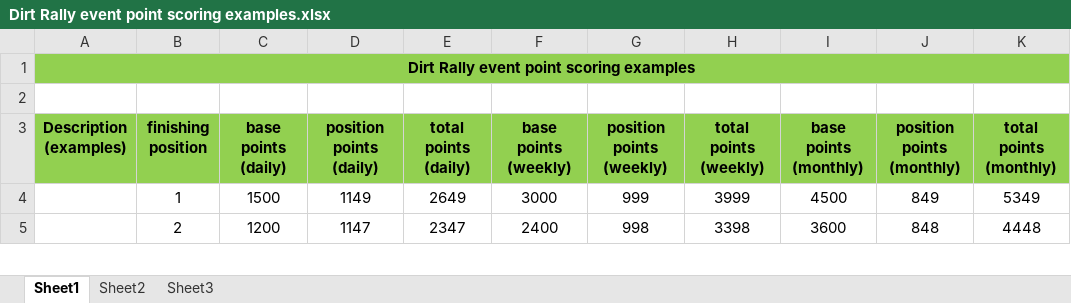
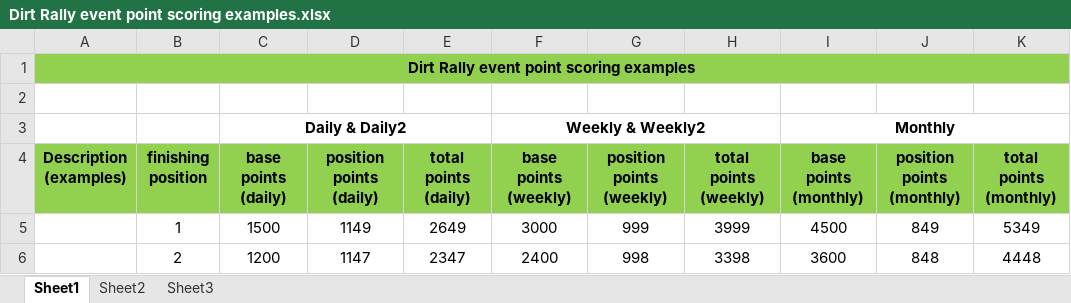
Before and after one commit to Vertexo/DirtRallySiteProject, an Excel workbook: Dirt Rally event point scoring examples.xlsx, sheet Sheet1, drawn as a sheet; only a part is shown; values as stored, in another font and other column widths than the file's, no borders; the diff names each change by its address in the sheet, - before the commit and + after, or states it on an @@ line.

Commit message:
points

```diff
--- a/Dirt Rally event point scoring examples.xlsx (sheet Sheet1)
+++ b/Dirt Rally event point scoring examples.xlsx (sheet Sheet1)
+row 3:  |  | Daily & Daily2 |  |  | Weekly & Weekly2 |  |  | Monthly
```
Also changed, not shown: 4 other files.
